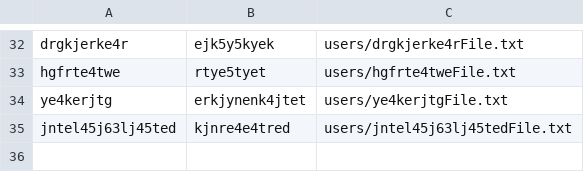
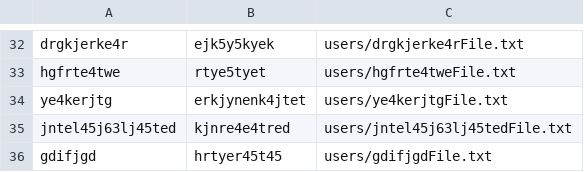
Before and after one commit to sam19981/Stocks, a CSV file: UserDetails.csv, drawn as a sheet; only a part is shown, gaps mark what is left out.

```diff
--- a/UserDetails.csv
+++ b/UserDetails.csv
@@ -35 +35,2 @@ ye4kerjtg,erkjynenk4jtet,users/ye4kerjtgFile.txt
 jntel45j63lj45ted,kjnre4e4tred,users/jntel45j63lj45tedFile.txt
+gdifjgd,hrtyer45t45,users/gdifjgdFile.txt
```
Also changed, not shown: 4 other files.
